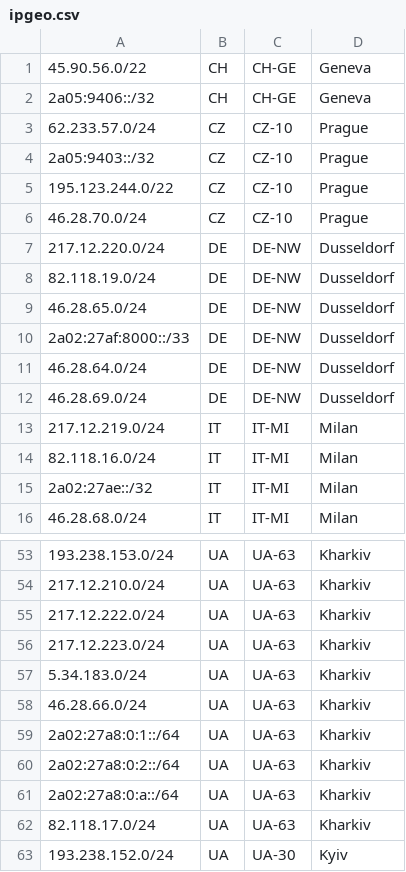
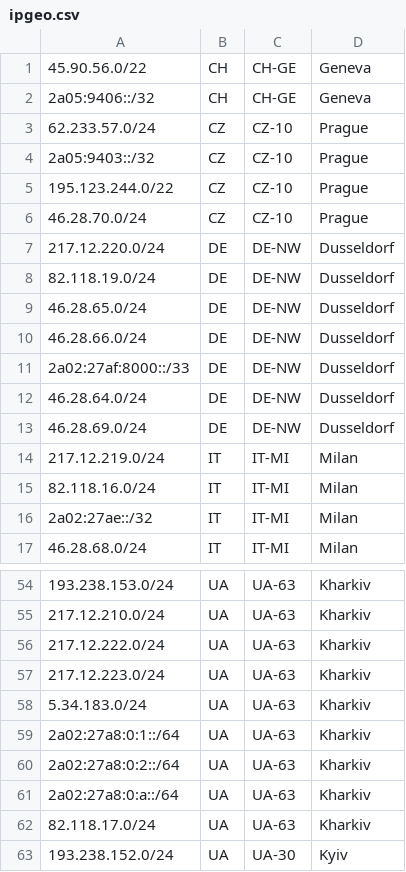
Before and after one commit to deineka/ITLDC-static, a CSV file: ipgeo.csv, drawn as a sheet; only a part is shown, gaps mark what is left out; removed rows and columns are numbered as before the commit, all else as after; the diff names each change by its address in the sheet, - before the commit and + after, or states it on an @@ line.

Commit message:
Update ipgeo.csv

```diff
--- a/ipgeo.csv
+++ b/ipgeo.csv
+row 10: 46.28.66.0/24 | DE | DE-NW | Dusseldorf
-row 58: 46.28.66.0/24 | UA | UA-63 | Kharkiv
```
